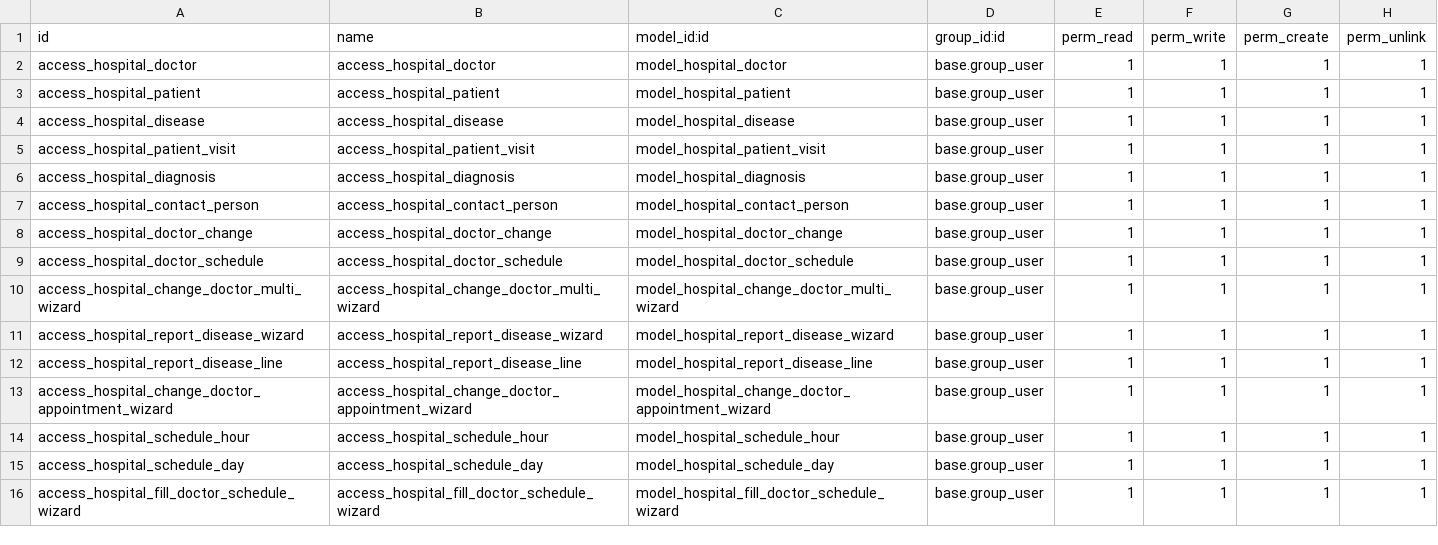
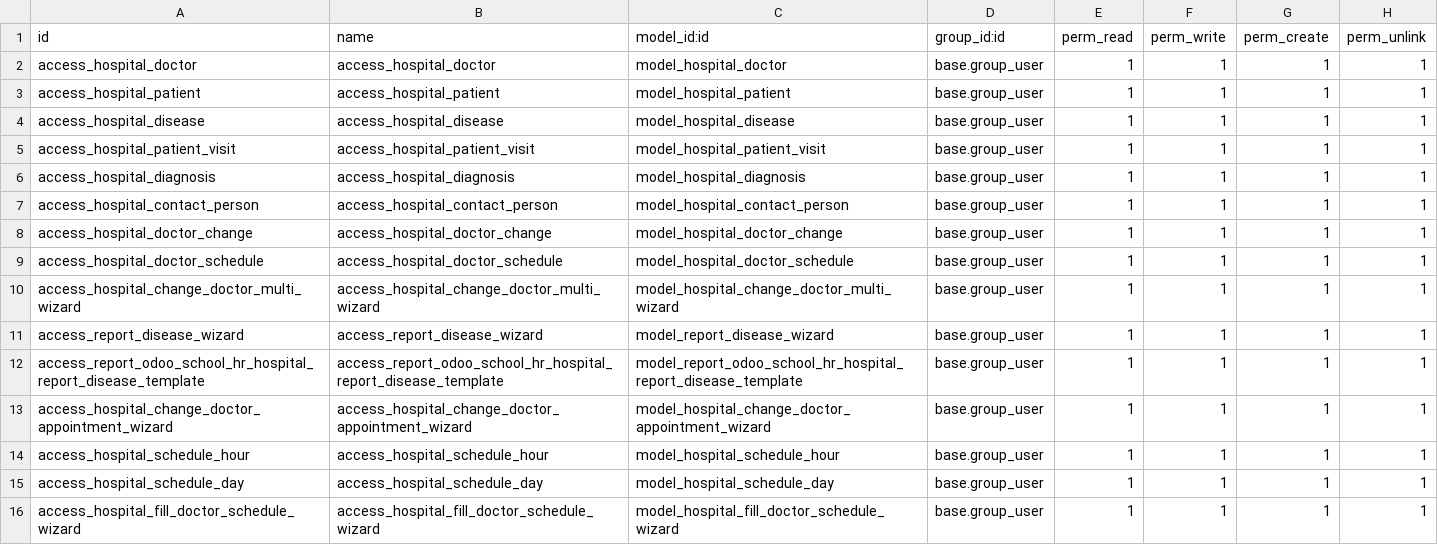
Before and after one commit to SanTisLugansk/odoo_school_hr_hospital, a CSV file: security/ir.model.access.csv, drawn as a sheet.

Commit message:
odoo.school 3.12

```diff
--- a/security/ir.model.access.csv
+++ b/security/ir.model.access.csv
@@ -10,4 +10,4 @@ access_hospital_doctor_schedule,access_hospital_doctor_schedule,model_hospital_d
 access_hospital_change_doctor_multi_wizard,access_hospital_change_doctor_multi_wizard,model_hospital_change_doctor_multi_wizard,base.group_user,1,1,1,1
-access_hospital_report_disease_wizard,access_hospital_report_disease_wizard,model_hospital_report_disease_wizard,base.group_user,1,1,1,1
-access_hospital_report_disease_line,access_hospital_report_disease_line,model_hospital_report_disease_line,base.group_user,1,1,1,1
+access_report_disease_wizard,access_report_disease_wizard,model_report_disease_wizard,base.group_user,1,1,1,1
+access_report_odoo_school_hr_hospital_report_disease_template,access_report_odoo_school_hr_hospital_report_disease_template,model_report_odoo_school_hr_hospital_report_disease_template,base.group_user,1,1,1,1
 access_hospital_change_doctor_appointment_wizard,access_hospital_change_doctor_appointment_wizard,model_hospital_change_doctor_appointment_wizard,base.group_user,1,1,1,1
```
Also changed, not shown: 9 other files.
